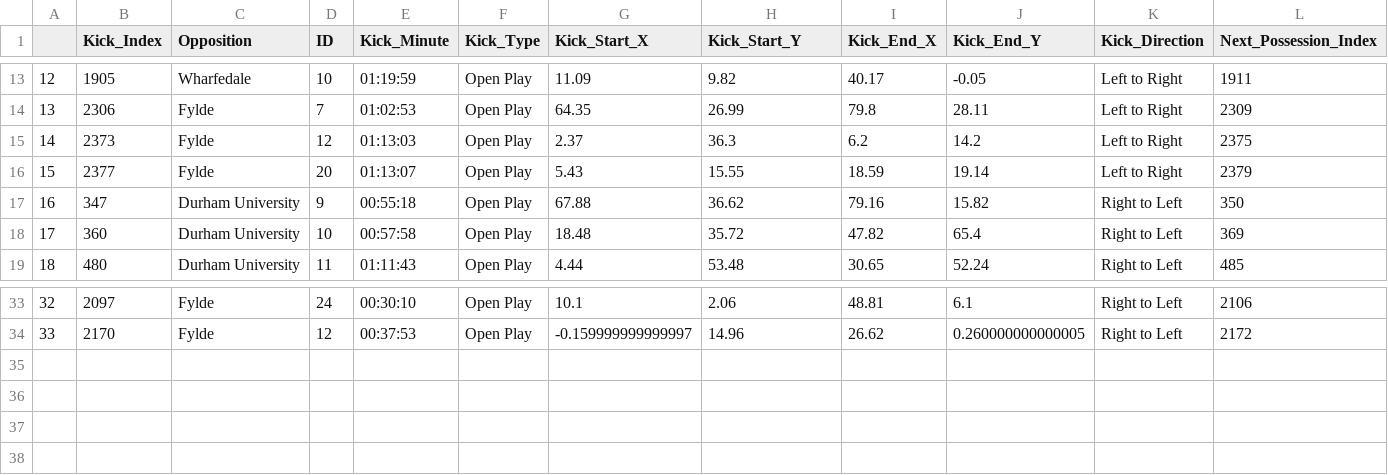
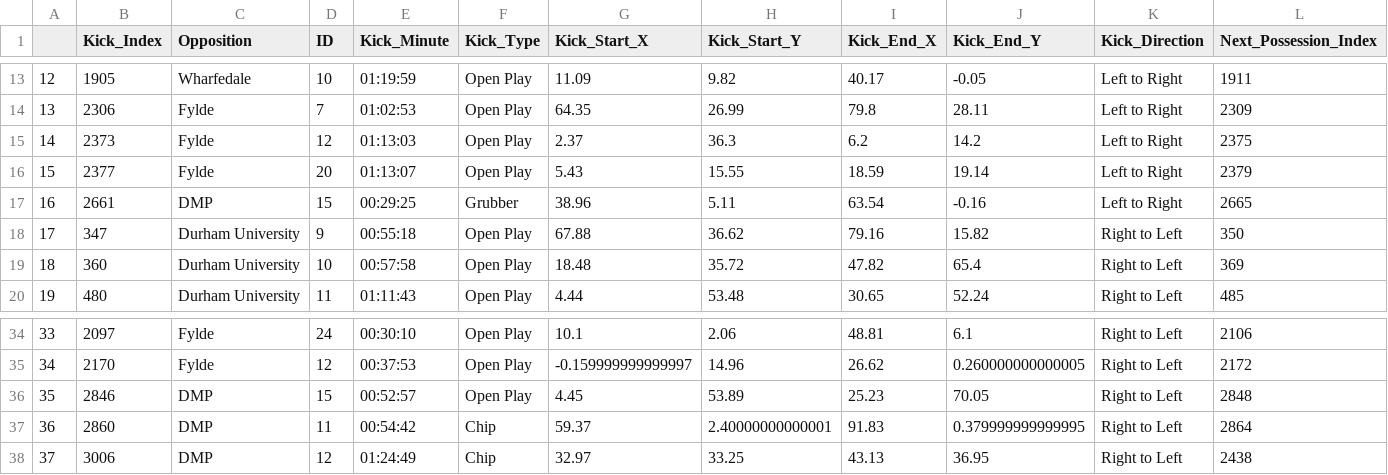
Before and after one commit to ConnorFewster/EI, a CSV file: territory.csv, drawn as a sheet; only a part is shown, gaps mark what is left out; addresses are those after the commit; rows hold the shown columns only; the diff names each change by its address in the sheet, - before the commit and + after, or states it on an @@ line.

```diff
--- a/territory.csv
+++ b/territory.csv
+row 17: 16 | 2661 | DMP | 15 | 00:29:25 | Grubber | 38.96 | 5.11 | 63.54 | -0.16 | Left to Right | 2665
@@ column A renumbered between rows 18 and 35 @@
+row 36: 35 | 2846 | DMP | 15 | 00:52:57 | Open Play | 4.45 | 53.89 | 25.23 | 70.05 | Right to Left | 2848
+row 37: 36 | 2860 | DMP | 11 | 00:54:42 | Chip | 59.37 | 2.40000000000001 | 91.83 | 0.379999999999995 | Right to Left | 2864
+row 38: 37 | 3006 | DMP | 12 | 01:24:49 | Chip | 32.97 | 33.25 | 43.13 | 36.95 | Right to Left | 2438
```
Also changed, not shown: BRUFC_LO_Predictions.csv, BRUFC_kicking.csv, 6 other files.
